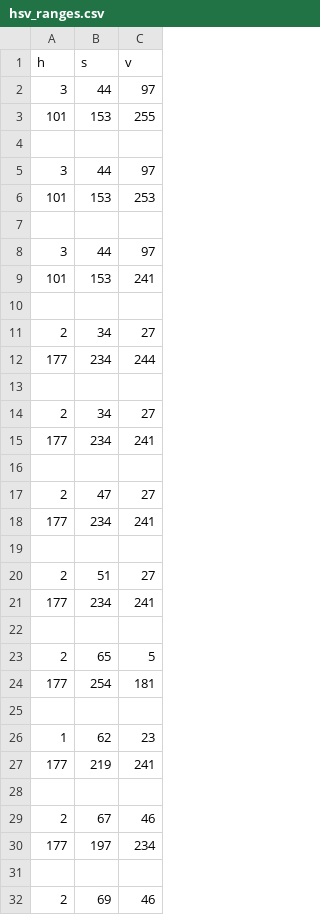
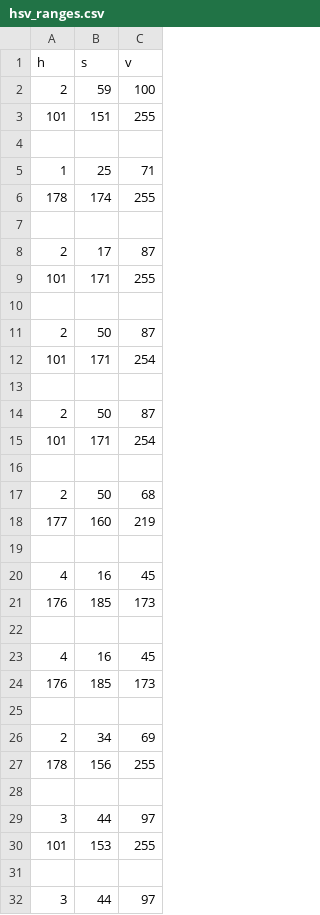
Before and after one commit to DamianDobrev/gesture-recognition, a CSV file: hsv_ranges.csv, drawn as a sheet; only a part is shown; the shorter side is filled out with more unchanged rows; the diff names each change by its address in the sheet, - before the commit and + after, or states it on an @@ line.

```diff
--- a/hsv_ranges.csv
+++ b/hsv_ranges.csv
+row 2: 2 | 59 | 100
+row 3: 101 | 151 | 255
+row 4: (empty)
+row 5: 1 | 25 | 71
+row 6: 178 | 174 | 255
+row 7: (empty)
+row 8: 2 | 17 | 87
+row 9: 101 | 171 | 255
+row 10: (empty)
+row 11: 2 | 50 | 87
+row 12: 101 | 171 | 254
+row 13: (empty)
+row 14: 2 | 50 | 87
+row 15: 101 | 171 | 254
+row 16: (empty)
+row 17: 2 | 50 | 68
+row 18: 177 | 160 | 219
+row 19: (empty)
+row 20: 4 | 16 | 45
+row 21: 176 | 185 | 173
+row 22: (empty)
+row 23: 4 | 16 | 45
+row 24: 176 | 185 | 173
+row 25: (empty)
+row 26: 2 | 34 | 69
+row 27: 178 | 156 | 255
+row 28: (empty)
```
Also changed, not shown: 6 other files.
